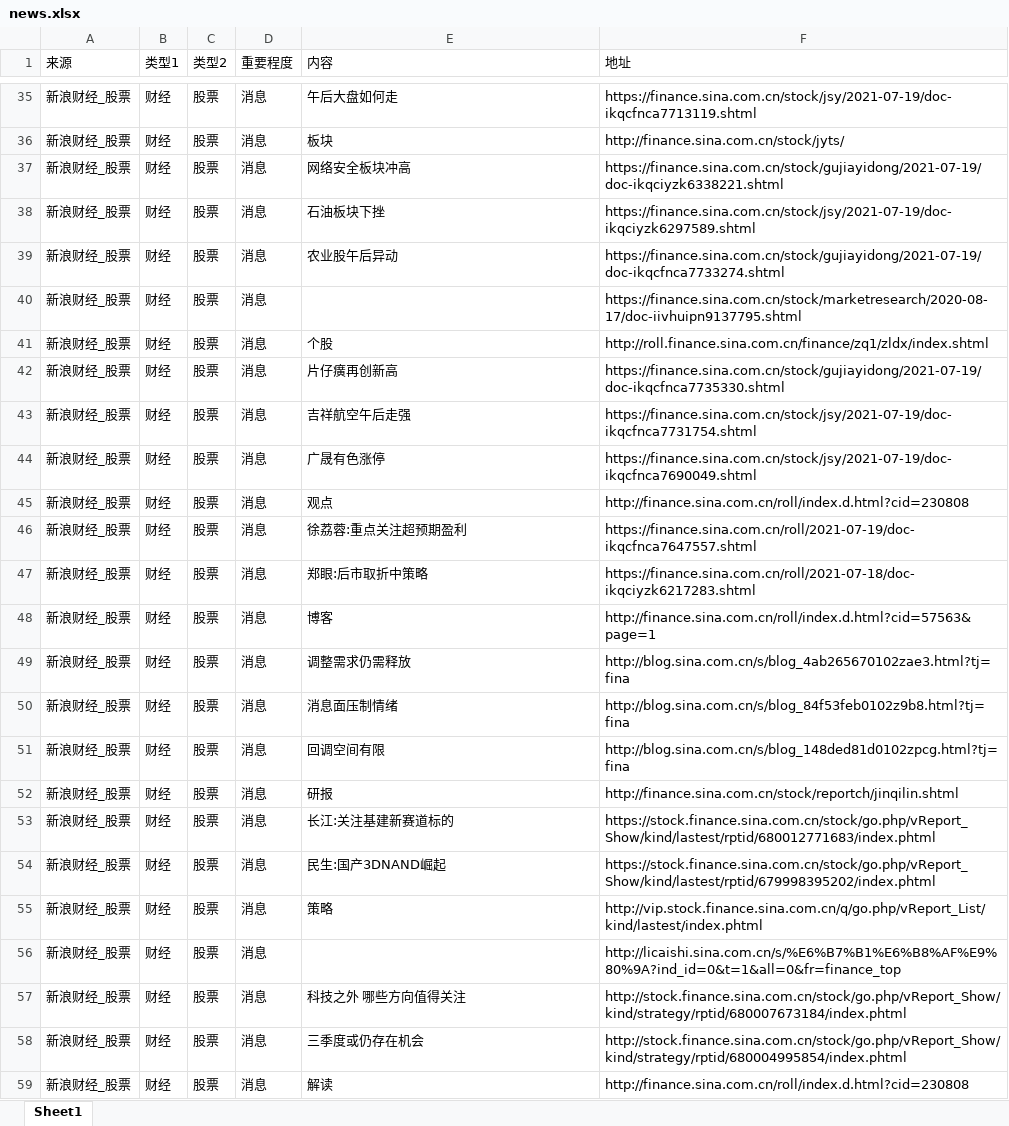
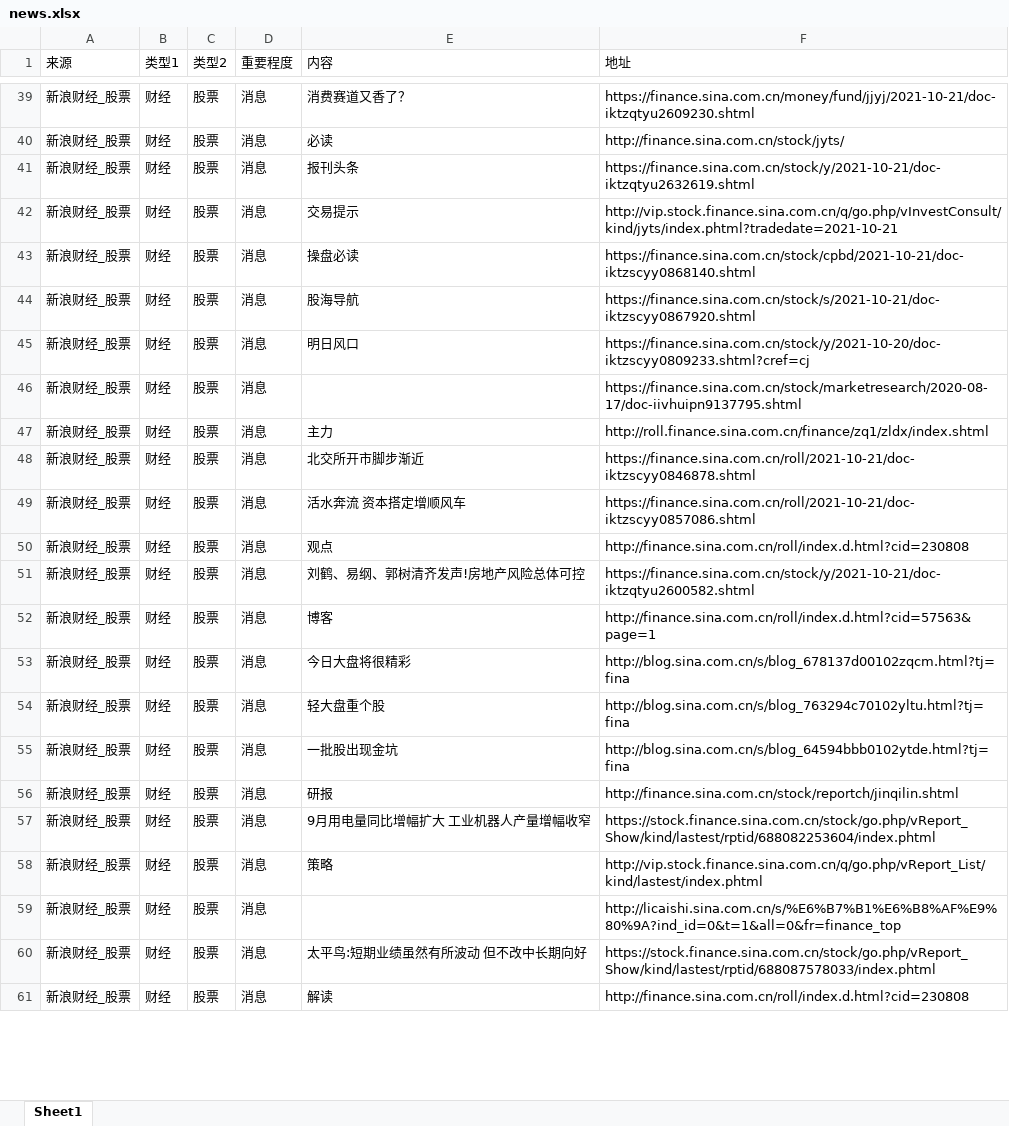
Before and after one commit to VictorZGg/python, an Excel workbook: web/news.xlsx, sheet Sheet1, drawn as a sheet; only a part is shown, gaps mark what is left out; values as stored, in another font and other column widths than the file's, no cell formats; removed rows and columns are numbered as before the commit, all else as after; the diff covers the shown part only; the diff names each change by its address in the sheet, - before the commit and + after, or states it on an @@ line.

Commit message:
Merge branch 'main' of https://github.com/VictorZGg/python

```diff
--- a/web/news.xlsx (sheet Sheet1)
+++ b/web/news.xlsx (sheet Sheet1)
-E39 (内容): 午后大盘如何走
+E39 (内容): 消费赛道又香了？
-F39 (地址): https://finance.sina.com.cn/stock/jsy/2021-07-19/doc-ikqcfnca7713119.shtml
+F39 (地址): https://finance.sina.com.cn/money/fund/jjyj/2021-10-21/doc-iktzqtyu2609230.shtml
-E40 (内容): 板块
+E40 (内容): 必读
-E41 (内容): 网络安全板块冲高
+E41 (内容): 报刊头条
-F41 (地址): https://finance.sina.com.cn/stock/gujiayidong/2021-07-19/doc-ikqciyzk6338221.shtml
+F41 (地址): https://finance.sina.com.cn/stock/y/2021-10-21/doc-iktzqtyu2632619.shtml
+row 42: 新浪财经_股票 | 财经 | 股票 | 消息 | 交易提示 | http://vip.stock.finance.sina.com.cn/q/go.php/vInvestConsult/kind/jyts/index.phtml?tradedate=2021-10-21
+row 43: 新浪财经_股票 | 财经 | 股票 | 消息 | 操盘必读 | https://finance.sina.com.cn/stock/cpbd/2021-10-21/doc-iktzscyy0868140.shtml
-E44 (内容): 石油板块下挫
+E44 (内容): 股海导航
-F44 (地址): https://finance.sina.com.cn/stock/jsy/2021-07-19/doc-ikqciyzk6297589.shtml
+F44 (地址): https://finance.sina.com.cn/stock/s/2021-10-21/doc-iktzscyy0867920.shtml
-E45 (内容): 农业股午后异动
+E45 (内容): 明日风口
-F45 (地址): https://finance.sina.com.cn/stock/gujiayidong/2021-07-19/doc-ikqcfnca7733274.shtml
+F45 (地址): https://finance.sina.com.cn/stock/y/2021-10-20/doc-iktzscyy0809233.shtml?cref=cj
-E47 (内容): 个股
+E47 (内容): 主力
-row 42: 新浪财经_股票 | 财经 | 股票 | 消息 | 片仔癀再创新高 | https://finance.sina.com.cn/stock/gujiayidong/2021-07-19/doc-ikqcfnca7735330.shtml
-E48 (内容): 吉祥航空午后走强
+E48 (内容): 北交所开市脚步渐近
-F48 (地址): https://finance.sina.com.cn/stock/jsy/2021-07-19/doc-ikqcfnca7731754.shtml
+F48 (地址): https://finance.sina.com.cn/roll/2021-10-21/doc-iktzscyy0846878.shtml
-E49 (内容): 广晟有色涨停
+E49 (内容): 活水奔流 资本搭定增顺风车
-F49 (地址): https://finance.sina.com.cn/stock/jsy/2021-07-19/doc-ikqcfnca7690049.shtml
+F49 (地址): https://finance.sina.com.cn/roll/2021-10-21/doc-iktzscyy0857086.shtml
-row 46: 新浪财经_股票 | 财经 | 股票 | 消息 | 徐荔蓉:重点关注超预期盈利 | https://finance.sina.com.cn/roll/2021-07-19/doc-ikqcfnca7647557.shtml
-E51 (内容): 郑眼:后市取折中策略
+E51 (内容): 刘鹤、易纲、郭树清齐发声!房地产风险总体可控
-F51 (地址): https://finance.sina.com.cn/roll/2021-07-18/doc-ikqciyzk6217283.shtml
+F51 (地址): https://finance.sina.com.cn/stock/y/2021-10-21/doc-iktzqtyu2600582.shtml
-E53 (内容): 调整需求仍需释放
+E53 (内容): 今日大盘将很精彩
-F53 (地址): http://blog.sina.com.cn/s/blog_4ab265670102zae3.html?tj=fina
+F53 (地址): http://blog.sina.com.cn/s/blog_678137d00102zqcm.html?tj=fina
-E54 (内容): 消息面压制情绪
+E54 (内容): 轻大盘重个股
-F54 (地址): http://blog.sina.com.cn/s/blog_84f53feb0102z9b8.html?tj=fina
+F54 (地址): http://blog.sina.com.cn/s/blog_763294c70102yltu.html?tj=fina
-E55 (内容): 回调空间有限
+E55 (内容): 一批股出现金坑
-F55 (地址): http://blog.sina.com.cn/s/blog_148ded81d0102zpcg.html?tj=fina
+F55 (地址): http://blog.sina.com.cn/s/blog_64594bbb0102ytde.html?tj=fina
-row 53: 新浪财经_股票 | 财经 | 股票 | 消息 | 长江:关注基建新赛道标的 | https://stock.finance.sina.com.cn/stock/go.php/vReport_Show/kind/lastest/rptid/680012771683/index.phtml
-E57 (内容): 民生:国产3DNAND崛起
+E57 (内容): 9月用电量同比增幅扩大 工业机器人产量增幅收窄
-F57 (地址): https://stock.finance.sina.com.cn/stock/go.php/vReport_Show/kind/lastest/rptid/679998395202/index.phtml
+F57 (地址): https://stock.finance.sina.com.cn/stock/go.php/vReport_Show/kind/lastest/rptid/688082253604/index.phtml
-E60 (内容): 科技之外 哪些方向值得关注
+E60 (内容): 太平鸟:短期业绩虽然有所波动 但不改中长期向好
-F60 (地址): http://stock.finance.sina.com.cn/stock/go.php/vReport_Show/kind/strategy/rptid/680007673184/index.phtml
+F60 (地址): https://stock.finance.sina.com.cn/stock/go.php/vReport_Show/kind/lastest/rptid/688087578033/index.phtml
-row 58: 新浪财经_股票 | 财经 | 股票 | 消息 | 三季度或仍存在机会 | http://stock.finance.sina.com.cn/stock/go.php/vReport_Show/kind/strategy/rptid/680004995854/index.phtml
```
Also changed, not shown: 20 added rows, 3 removed rows and 360 edited cells elsewhere in this sheet, cell formats, 1 other file.
